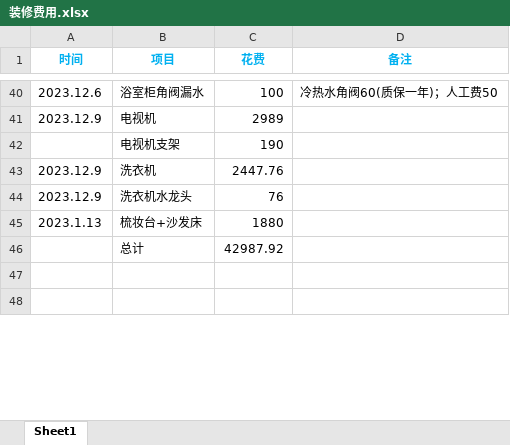
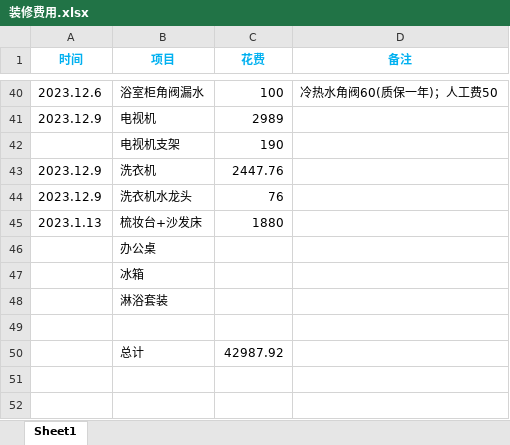
Before and after one commit to LB-king/knowledges, an Excel workbook: 装修费用.xlsx, sheet Sheet1, drawn as a sheet; only a part is shown, gaps mark what is left out; values as stored, in another font and other column widths than the file's, no borders; the diff names each change by its address in the sheet, - before the commit and + after, or states it on an @@ line.

```diff
--- a/装修费用.xlsx (sheet Sheet1)
+++ b/装修费用.xlsx (sheet Sheet1)
+row 46:  | 办公桌
+row 47:  | 冰箱
+row 48:  | 淋浴套装
+row 49: (empty)
```
